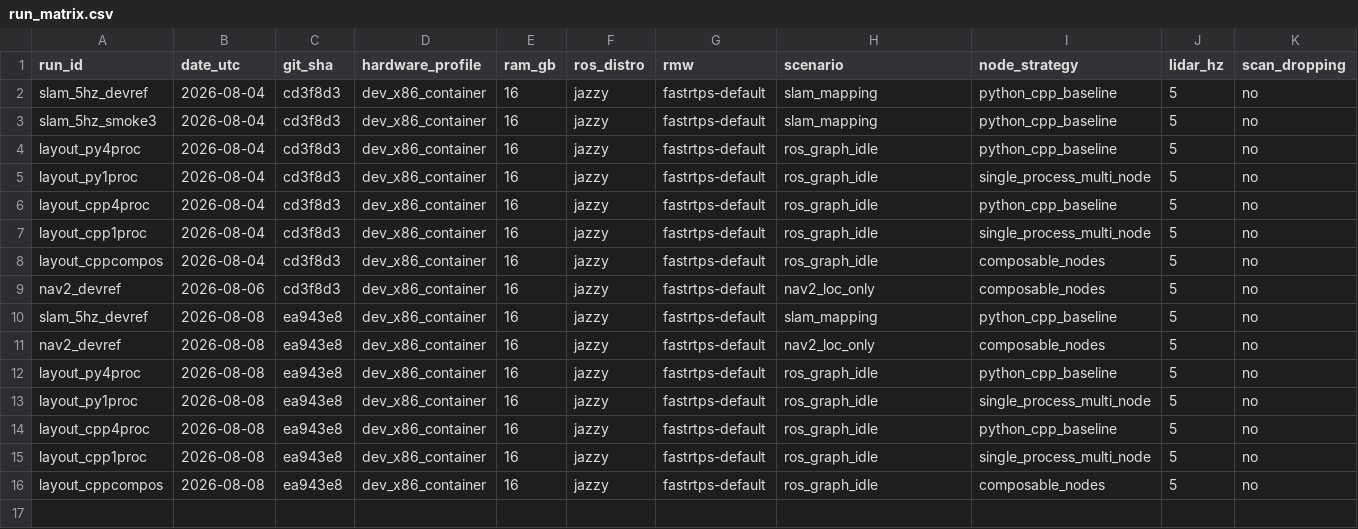
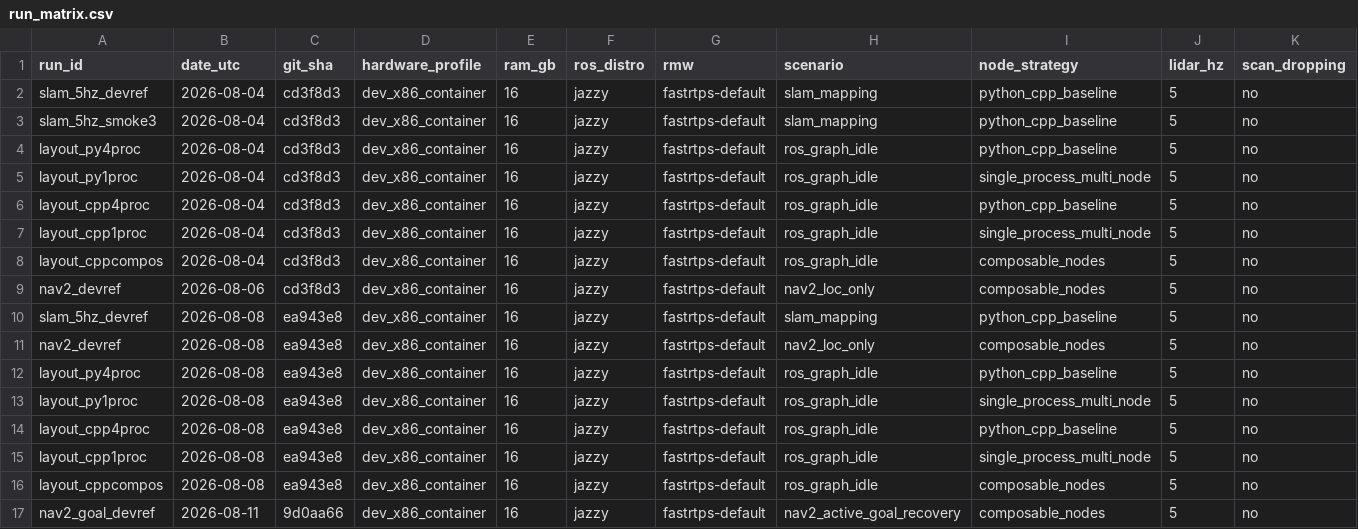
Before and after one commit to OsakaTX/oomwoo, a CSV file: contributions/compute-benchmark/OsakaTX/results/run_matrix.csv, drawn as a sheet; only a part is shown; rows hold the shown columns only; the diff names each change by its address in the sheet, - before the commit and + after, or states it on an @@ line.

Commit message:
compute-benchmark: ADR-0006 measured Nav2 active-goal + recovery (2026-08-11)
Adds the active-navigation half of the envelope to the OsakaTX compute module:
a persistent NavigateToPose goal against the same deterministic synthetic
5 Hz stimulus, re-issued on every bt_navigator abort so the stack stays under
active navigation demand. Measured (dev-reference x86 container, 45 samples):
nav2_container 166.5 MiB PSS / 181.5 MiB RSS / 53.7% CPU with 5 spin + 2
backup recovery behaviors, 11 goal aborts and 27 planner failures inside the
sampled window -- closes ADR-0005's open item on the dev-reference profile.

New harness: run_nav2_goal_bench.sh + nav_goal_sender.py + analyze_nav2_goal_csv.py.
Updates RESULTS.md (sec 7), run_matrix.csv, ADR-0005 open items, README index.
No PR -- awaiting OsakaTX approval.

```diff
--- a/contributions/compute-benchmark/OsakaTX/results/run_matrix.csv
+++ b/contributions/compute-benchmark/OsakaTX/results/run_matrix.csv
+row 17: nav2_goal_devref | 2026-08-11 | 9d0aa66 | dev_x86_container | 16 | jazzy | fastrtps-default | nav2_active_goal_recovery | composable_nodes | 5 | no
```
Also changed, not shown: 10 other files.
